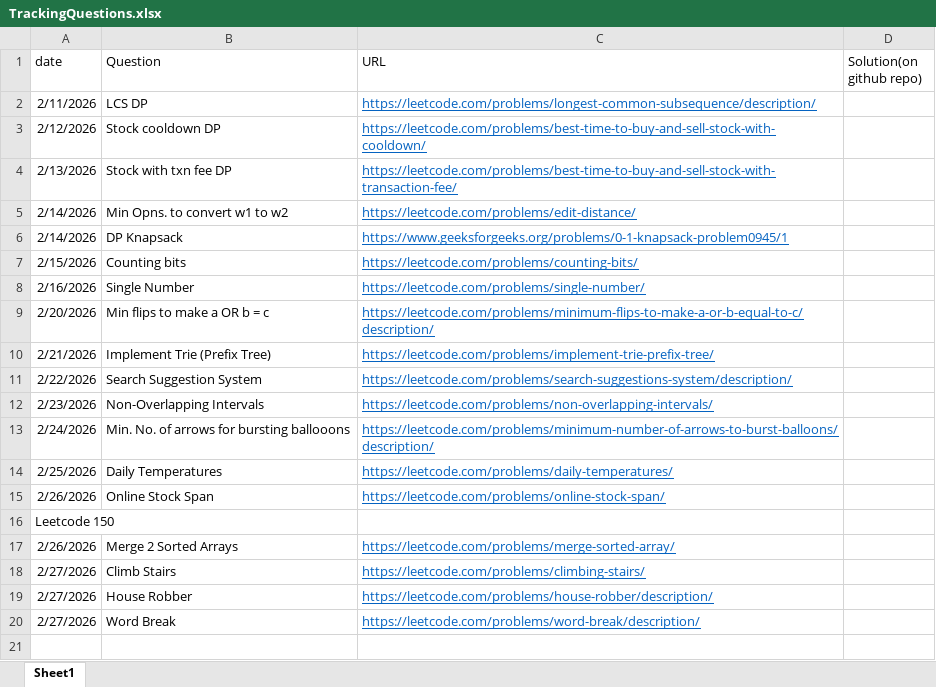
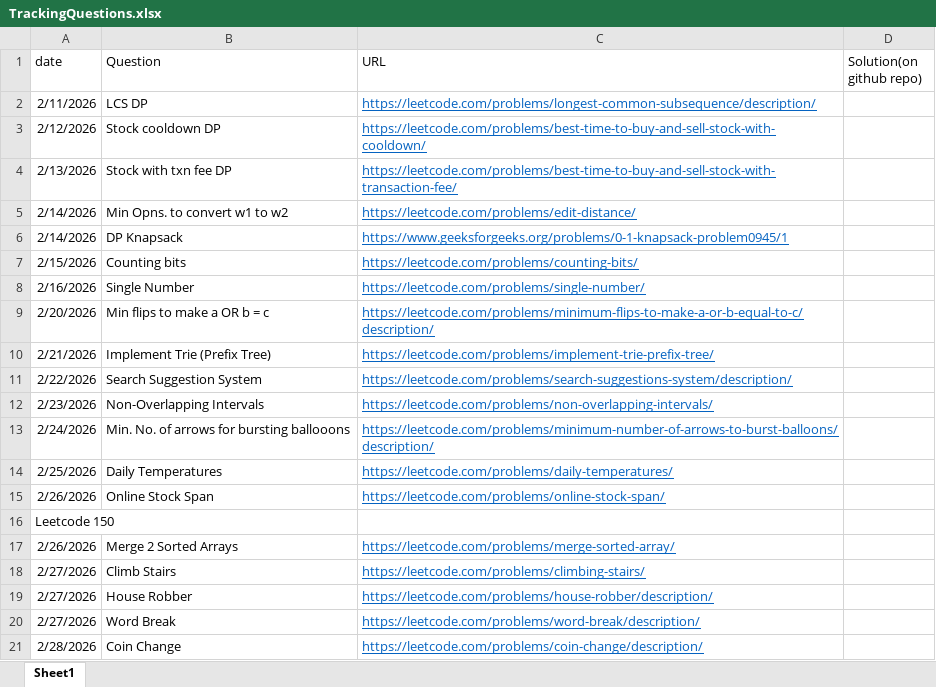
Before and after one commit to gouravlinux/Daily-CP-Practise-Questions, an Excel workbook: TrackingQuestions.xlsx, sheet Sheet1, drawn as a sheet; values as stored, in another font and other column widths than the file's, no borders; the diff names each change by its address in the sheet, - before the commit and + after, or states it on an @@ line.

Commit message:
solved coin change problem

```diff
--- a/TrackingQuestions.xlsx (sheet Sheet1)
+++ b/TrackingQuestions.xlsx (sheet Sheet1)
+row 21: 2/28/2026 | Coin Change | https://leetcode.com/problems/coin-change/description/
```
Also changed, not shown: 1 other file.
